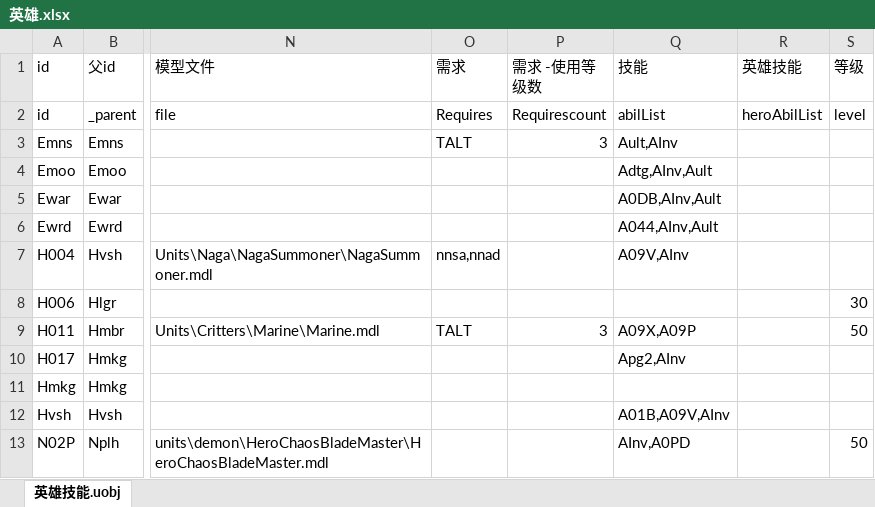
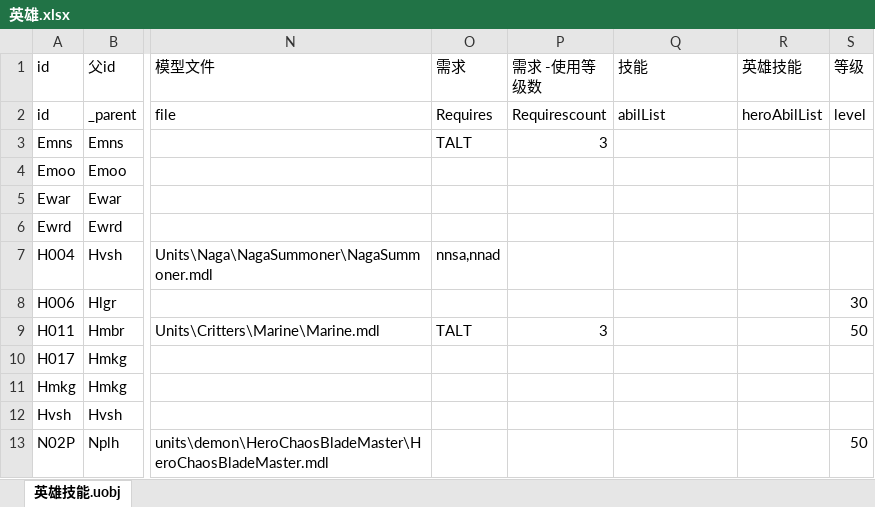
Before and after one commit to expecter/war3test, an Excel workbook: xlsx/单位/英雄.xlsx, sheet 英雄技能.uobj, drawn as a sheet; only a part is shown, gaps mark what is left out; values as stored, in another font and other column widths than the file's, no borders; the diff names each change by its address in the sheet, - before the commit and + after, or states it on an @@ line.

```diff
--- a/xlsx/单位/英雄.xlsx (sheet 英雄技能.uobj)
+++ b/xlsx/单位/英雄.xlsx (sheet 英雄技能.uobj)
-Q3 (技能): Ault,AInv
+Q3 (技能): (empty)
-Q4 (技能): Adtg,AInv,Ault
+Q4 (技能): (empty)
-Q5 (技能): A0DB,AInv,Ault
+Q5 (技能): (empty)
-Q6 (技能): A044,AInv,Ault
+Q6 (技能): (empty)
-Q7 (技能): A09V,AInv
+Q7 (技能): (empty)
-Q9 (技能): A09X,A09P
+Q9 (技能): (empty)
-Q10 (技能): Apg2,AInv
+Q10 (技能): (empty)
-Q12 (技能): A01B,A09V,AInv
+Q12 (技能): (empty)
-Q13 (技能): AInv,A0PD
+Q13 (技能): (empty)
```
Also changed, not shown: xlsx/单位/演员技能.xlsx, xlsx/单位数据.xlsx, 15 other files.
